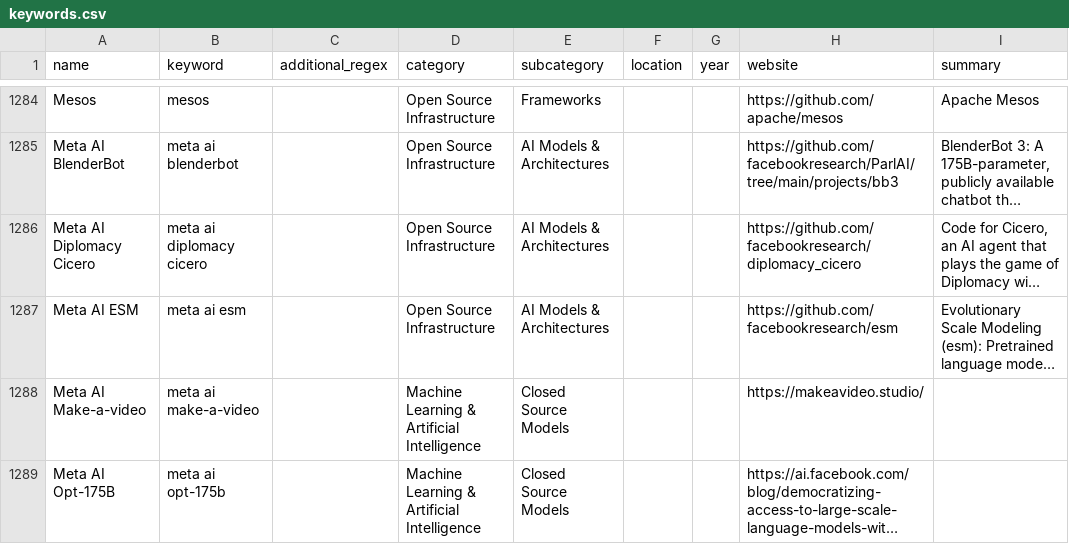
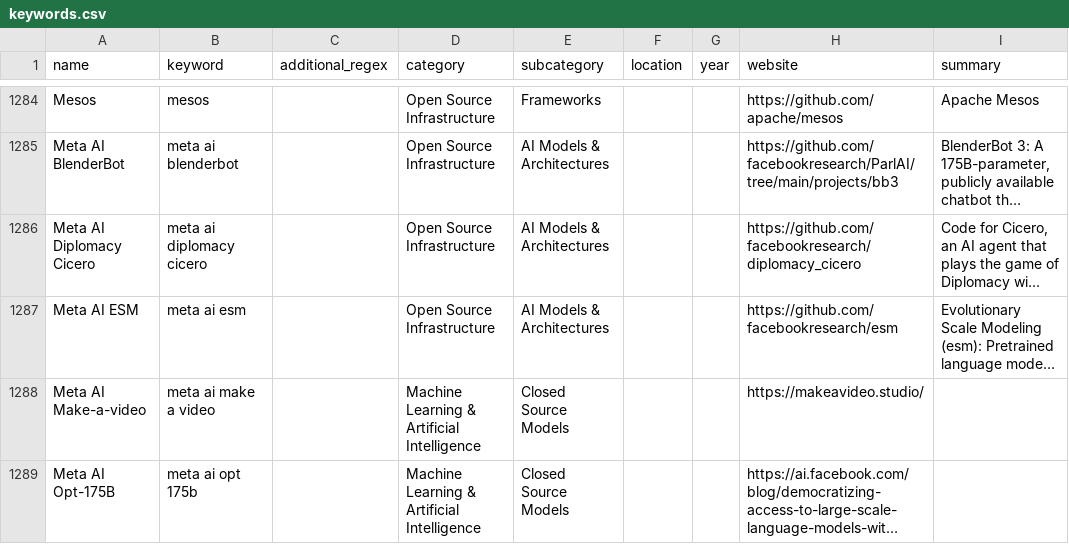
Before and after one commit to FelitaD/dbt-job-market, a CSV file: seeds/keywords.csv, drawn as a sheet; only a part is shown, gaps mark what is left out; long unchanged cells end in …; the diff covers the shown part only; the diff names each change by its address in the sheet, - before the commit and + after, or states it on an @@ line.

Commit message:
Resolve special characters in keywords csv

```diff
--- a/seeds/keywords.csv
+++ b/seeds/keywords.csv
-B1288 (keyword): meta ai make-a-video
+B1288 (keyword): meta ai make a video
-B1289 (keyword): meta ai opt-175b
+B1289 (keyword): meta ai opt 175b
```
Also changed, not shown: 17 edited cells elsewhere in this file, 1 other file.
